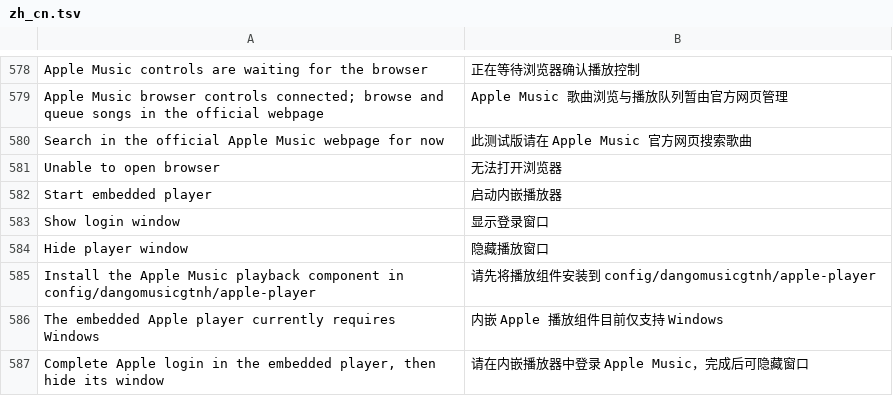
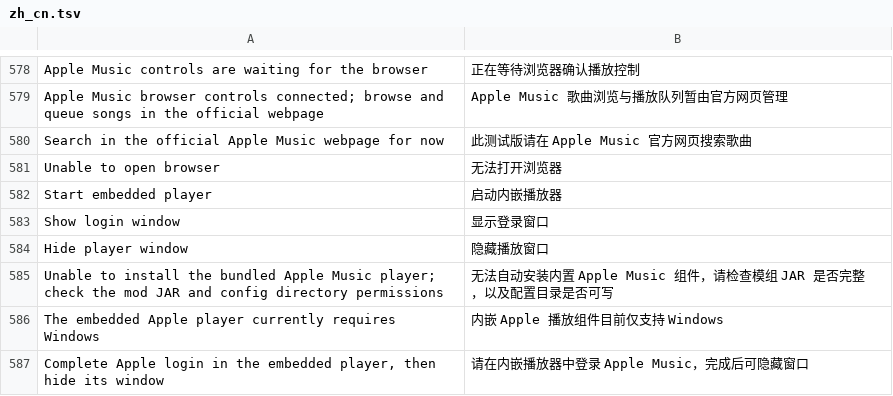
Before and after one commit to 1gbc/DangoMusic-GTNH, a TSV file: core/src/main/resources/assets/dangomusicgtnh/lang/zh_cn.tsv, drawn as a sheet; only a part is shown, gaps mark what is left out; removed rows and columns are numbered as before the commit, all else as after; the diff names each change by its address in the sheet, - before the commit and + after, or states it on an @@ line.

Commit message:
Bundle the Windows Apple Music player in the mod JAR

```diff
--- a/core/src/main/resources/assets/dangomusicgtnh/lang/zh_cn.tsv
+++ b/core/src/main/resources/assets/dangomusicgtnh/lang/zh_cn.tsv
-row 585: Install the Apple Music playback component in config/dangomusicgtnh/apple-player | 请先将播放组件安装到 config/dangomusicgtnh/apple-player
+row 585: Unable to install the bundled Apple Music player; check the mod JAR and config directory permissions | 无法自动安装内置 Apple Music 组件，请检查模组 JAR 是否完整，以及配置目录是否可写
```
Also changed, not shown: 10 other files.
